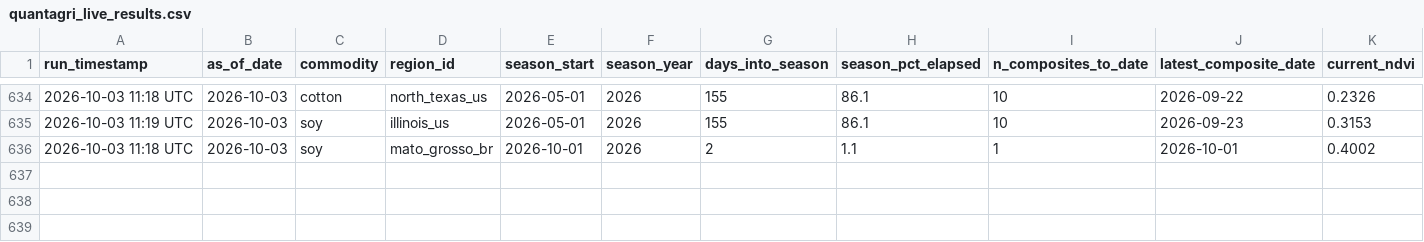
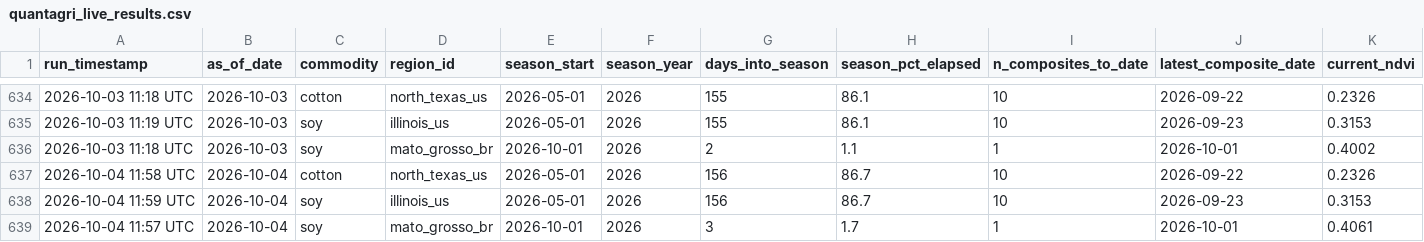
Before and after one commit to rmkenv/quantag, a CSV file: quantagri_live/quantagri_live_results.csv, drawn as a sheet; only a part is shown, gaps mark what is left out; rows hold the shown columns only; the diff names each change by its address in the sheet, - before the commit and + after, or states it on an @@ line.

```diff
--- a/quantagri_live/quantagri_live_results.csv
+++ b/quantagri_live/quantagri_live_results.csv
+row 637: 2026-10-04 11:58 UTC | 2026-10-04 | cotton | north_texas_us | 2026-05-01 | 2026 | 156 | 86.7 | 10 | 2026-09-22 | 0.2326
+row 638: 2026-10-04 11:59 UTC | 2026-10-04 | soy | illinois_us | 2026-05-01 | 2026 | 156 | 86.7 | 10 | 2026-09-23 | 0.3153
+row 639: 2026-10-04 11:57 UTC | 2026-10-04 | soy | mato_grosso_br | 2026-10-01 | 2026 | 3 | 1.7 | 1 | 2026-10-01 | 0.4061
```
Also changed, not shown: quantagri_live/quantagri_live_alerts.csv, quantagri_live/quantagri_signal_scorecard.csv.
